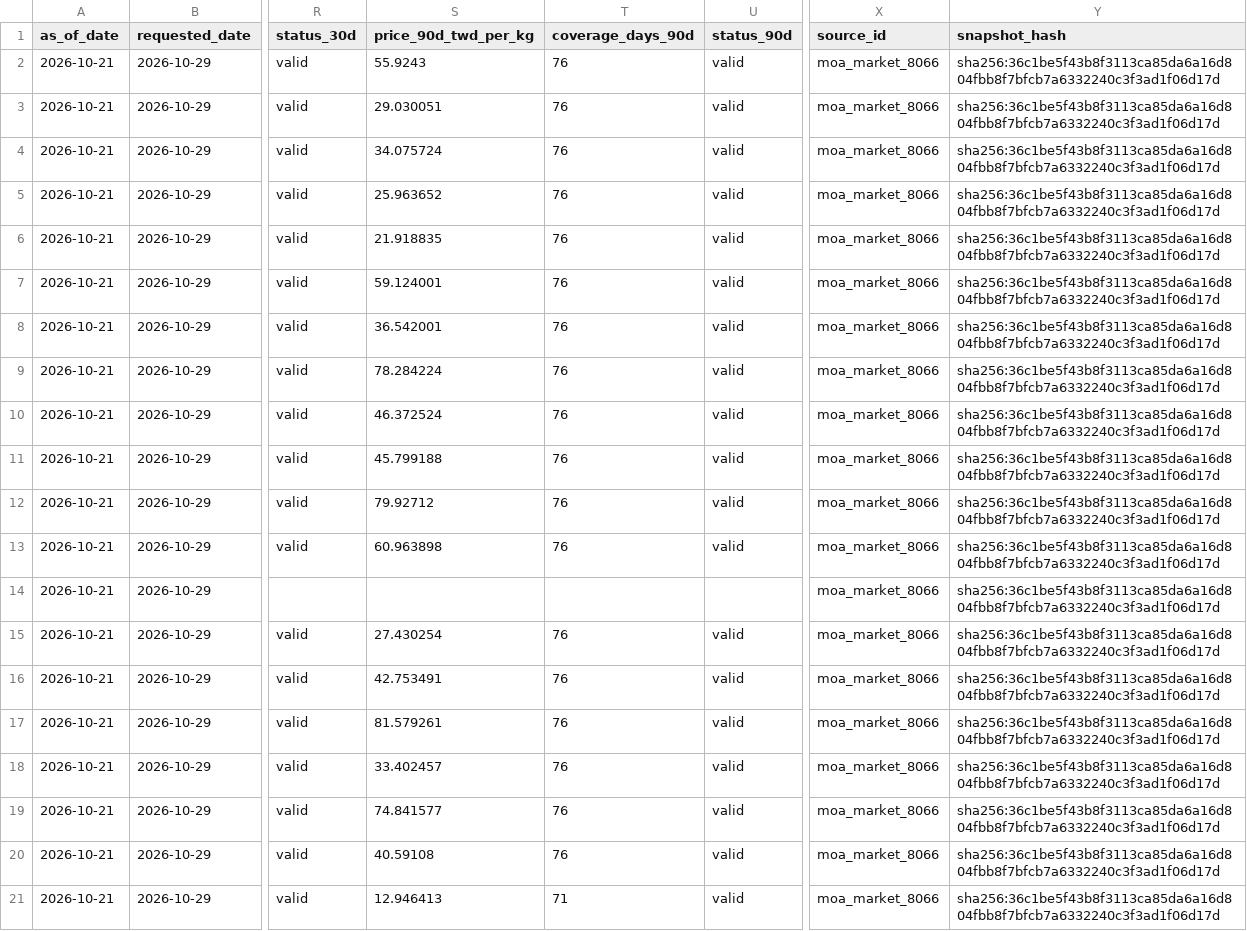
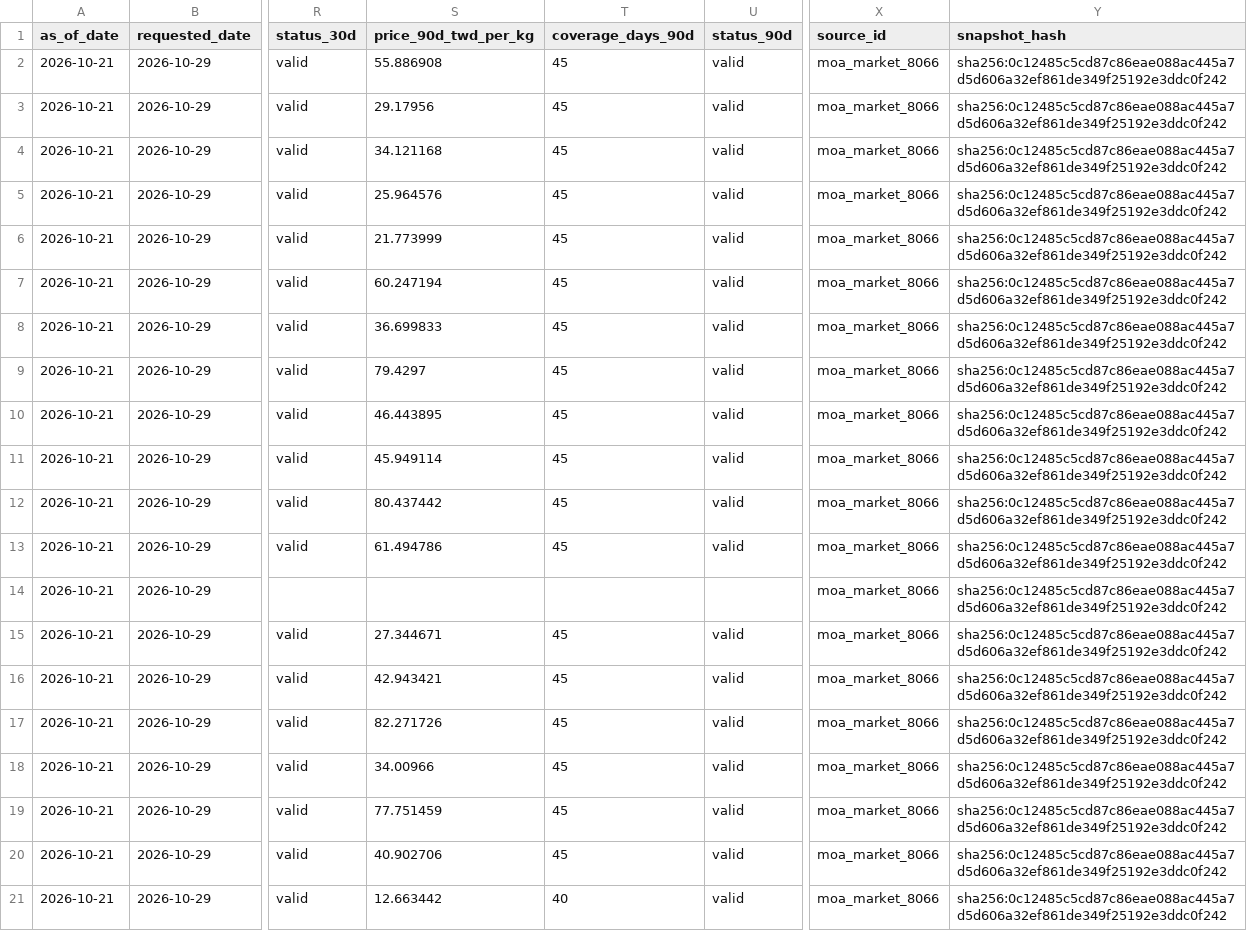
Before and after one commit to trionnemesis/tw-agri-copilot, a CSV file: site/data/taipei/items.csv, drawn as a sheet; only a part is shown, gaps mark what is left out; the diff names each change by its address in the sheet, - before the commit and + after, or states it on an @@ line.

Commit message:
fix: exclude synthetic market fixtures from production statistics

```diff
--- a/site/data/taipei/items.csv
+++ b/site/data/taipei/items.csv
-S2 (price_90d_twd_per_kg): 55.9243
+S2 (price_90d_twd_per_kg): 55.886908
-T2:T13 (coverage_days_90d): 76
+T2:T13 (coverage_days_90d): 45
-Y2:Y21 (snapshot_hash): sha256:36c1be5f43b8f3113ca85da6a16d804fbb8f7bfcb7a6332240c3f3ad1f06d17d
+Y2:Y21 (snapshot_hash): sha256:0c12485c5cd87c86eae088ac445a7d5d606a32ef861de349f25192e3ddc0f242
-S3 (price_90d_twd_per_kg): 29.030051
+S3 (price_90d_twd_per_kg): 29.17956
-S4 (price_90d_twd_per_kg): 34.075724
+S4 (price_90d_twd_per_kg): 34.121168
-S5 (price_90d_twd_per_kg): 25.963652
+S5 (price_90d_twd_per_kg): 25.964576
-S6 (price_90d_twd_per_kg): 21.918835
+S6 (price_90d_twd_per_kg): 21.773999
-S7 (price_90d_twd_per_kg): 59.124001
+S7 (price_90d_twd_per_kg): 60.247194
-S8 (price_90d_twd_per_kg): 36.542001
+S8 (price_90d_twd_per_kg): 36.699833
-S9 (price_90d_twd_per_kg): 78.284224
+S9 (price_90d_twd_per_kg): 79.4297
-S10 (price_90d_twd_per_kg): 46.372524
+S10 (price_90d_twd_per_kg): 46.443895
-S11 (price_90d_twd_per_kg): 45.799188
+S11 (price_90d_twd_per_kg): 45.949114
-S12 (price_90d_twd_per_kg): 79.92712
+S12 (price_90d_twd_per_kg): 80.437442
-S13 (price_90d_twd_per_kg): 60.963898
+S13 (price_90d_twd_per_kg): 61.494786
-S15 (price_90d_twd_per_kg): 27.430254
+S15 (price_90d_twd_per_kg): 27.344671
-T15:T20 (coverage_days_90d): 76
+T15:T20 (coverage_days_90d): 45
-S16 (price_90d_twd_per_kg): 42.753491
+S16 (price_90d_twd_per_kg): 42.943421
-S17 (price_90d_twd_per_kg): 81.579261
+S17 (price_90d_twd_per_kg): 82.271726
-S18 (price_90d_twd_per_kg): 33.402457
+S18 (price_90d_twd_per_kg): 34.00966
-S19 (price_90d_twd_per_kg): 74.841577
+S19 (price_90d_twd_per_kg): 77.751459
-S20 (price_90d_twd_per_kg): 40.59108
+S20 (price_90d_twd_per_kg): 40.902706
-S21 (price_90d_twd_per_kg): 12.946413
+S21 (price_90d_twd_per_kg): 12.663442
-T21 (coverage_days_90d): 71
+T21 (coverage_days_90d): 40
```
Also changed, not shown: 57 other files.
